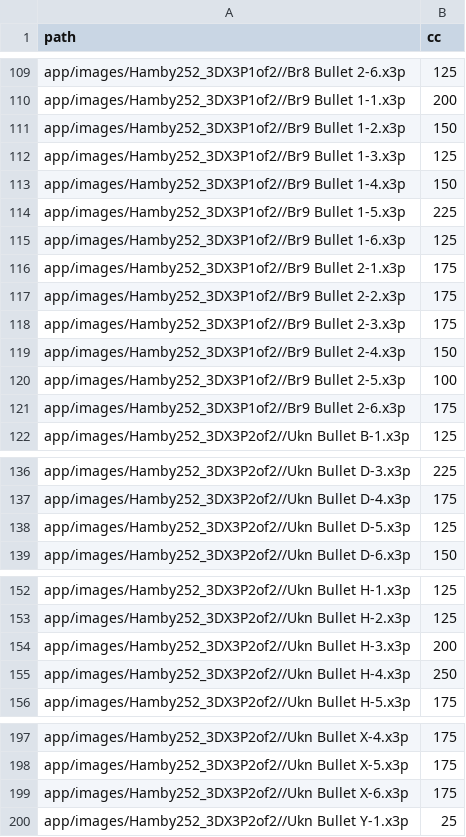
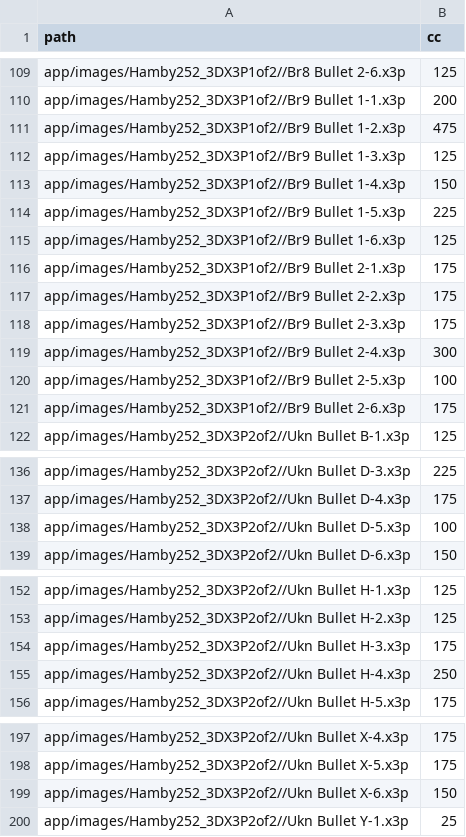
Before and after one commit to erichare/imaging-paper, a CSV file: csvs/crosscuts-25.csv, drawn as a sheet; only a part is shown, gaps mark what is left out; the diff covers the shown part only.

```diff
--- a/csvs/crosscuts-25.csv
+++ b/csvs/crosscuts-25.csv
@@ -110,3 +110,3 @@
 "app/images/Hamby252_3DX3P1of2//Br9 Bullet 1-1.x3p",200
-"app/images/Hamby252_3DX3P1of2//Br9 Bullet 1-2.x3p",150
+"app/images/Hamby252_3DX3P1of2//Br9 Bullet 1-2.x3p",475
 "app/images/Hamby252_3DX3P1of2//Br9 Bullet 1-3.x3p",125
@@ -118,3 +118,3 @@
 "app/images/Hamby252_3DX3P1of2//Br9 Bullet 2-3.x3p",175
-"app/images/Hamby252_3DX3P1of2//Br9 Bullet 2-4.x3p",150
+"app/images/Hamby252_3DX3P1of2//Br9 Bullet 2-4.x3p",300
 "app/images/Hamby252_3DX3P1of2//Br9 Bullet 2-5.x3p",100
@@ -137,3 +137,3 @@
 "app/images/Hamby252_3DX3P2of2//Ukn Bullet D-4.x3p",175
-"app/images/Hamby252_3DX3P2of2//Ukn Bullet D-5.x3p",125
+"app/images/Hamby252_3DX3P2of2//Ukn Bullet D-5.x3p",100
 "app/images/Hamby252_3DX3P2of2//Ukn Bullet D-6.x3p",150
@@ -153,3 +153,3 @@
 "app/images/Hamby252_3DX3P2of2//Ukn Bullet H-2.x3p",125
-"app/images/Hamby252_3DX3P2of2//Ukn Bullet H-3.x3p",200
+"app/images/Hamby252_3DX3P2of2//Ukn Bullet H-3.x3p",175
 "app/images/Hamby252_3DX3P2of2//Ukn Bullet H-4.x3p",250
@@ -198,3 +198,3 @@
 "app/images/Hamby252_3DX3P2of2//Ukn Bullet X-5.x3p",175
-"app/images/Hamby252_3DX3P2of2//Ukn Bullet X-6.x3p",175
+"app/images/Hamby252_3DX3P2of2//Ukn Bullet X-6.x3p",150
 "app/images/Hamby252_3DX3P2of2//Ukn Bullet Y-1.x3p",25
```
Also changed, not shown: 10 edited cells elsewhere in this file, 3 other files.
